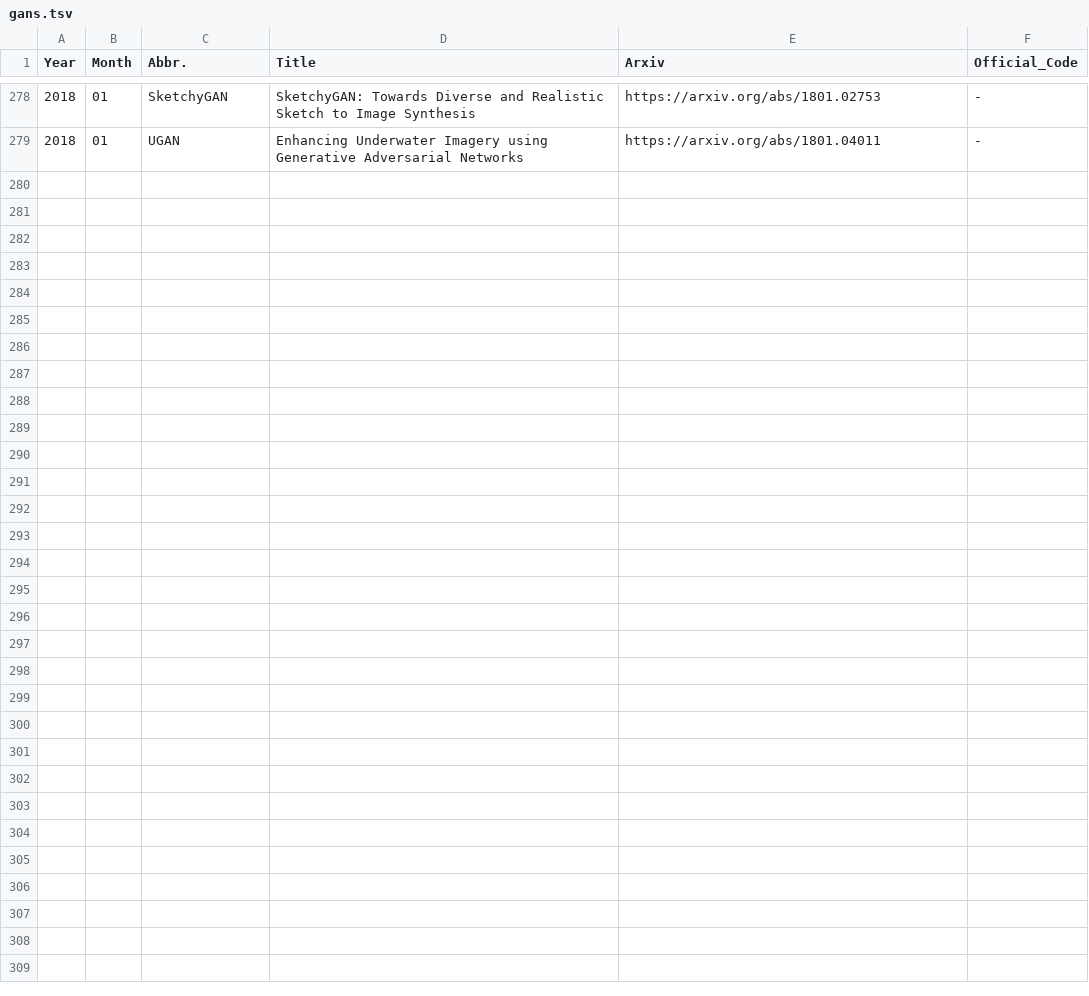
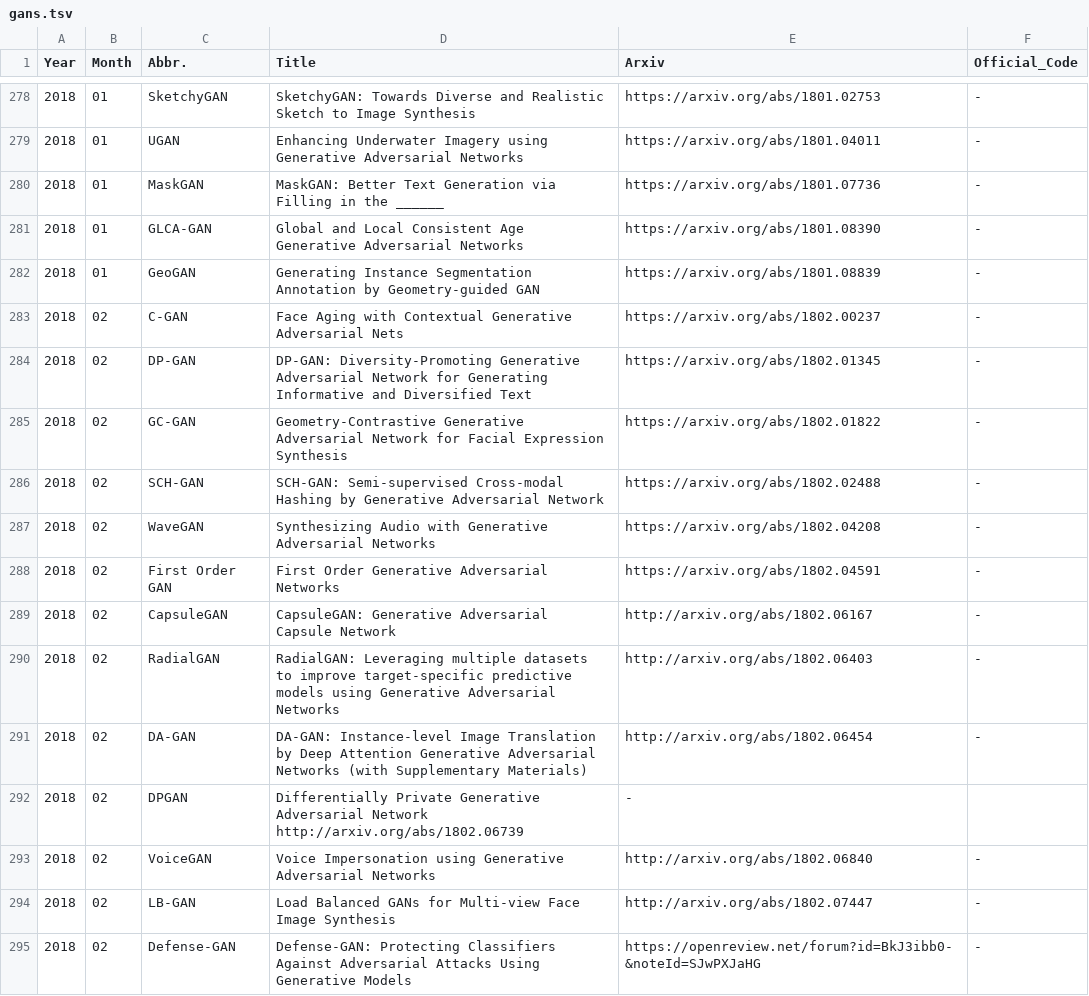
Before and after one commit to hindupuravinash/the-gan-zoo, a TSV file: gans.tsv, drawn as a sheet; only a part is shown, gaps mark what is left out.

```diff
--- a/gans.tsv
+++ b/gans.tsv
@@ -279 +279,17 @@ Year	Month	Abbr.	Title	Arxiv	Official_Code
 2018	01	UGAN	Enhancing Underwater Imagery using Generative Adversarial Networks	https://arxiv.org/abs/1801.04011	-
+2018	01	MaskGAN	MaskGAN: Better Text Generation via Filling in the ______ 	https://arxiv.org/abs/1801.07736 	-
+2018	01	GLCA-GAN	Global and Local Consistent Age Generative Adversarial Networks 	https://arxiv.org/abs/1801.08390	-
+2018	01	GeoGAN	Generating Instance Segmentation Annotation by Geometry-guided GAN 	https://arxiv.org/abs/1801.08839 	-
+2018	02	C-GAN 	Face Aging with Contextual Generative Adversarial Nets 	https://arxiv.org/abs/1802.00237 	-
+2018	02	DP-GAN	DP-GAN: Diversity-Promoting Generative Adversarial Network for Generating Informative and Diversified Text 	https://arxiv.org/abs/1802.01345 	-
+2018	02	GC-GAN	Geometry-Contrastive Generative Adversarial Network for Facial Expression Synthesis	https://arxiv.org/abs/1802.01822 	-
+2018	02	SCH-GAN	SCH-GAN: Semi-supervised Cross-modal Hashing by Generative Adversarial Network 	https://arxiv.org/abs/1802.02488 	-
+2018	02	WaveGAN	Synthesizing Audio with Generative Adversarial Networks 	https://arxiv.org/abs/1802.04208	-
+2018	02	First Order GAN 	First Order Generative Adversarial Networks 	https://arxiv.org/abs/1802.04591	-
+2018	02	CapsuleGAN	CapsuleGAN: Generative Adversarial Capsule Network 	http://arxiv.org/abs/1802.06167	-
+2018	02	RadialGAN	RadialGAN: Leveraging multiple datasets to improve target-specific predictive models using Generative Adversarial Networks 	http://arxiv.org/abs/1802.06403	-
+2018	02	DA-GAN 	DA-GAN: Instance-level Image Translation by Deep Attention Generative Adversarial Networks (with Supplementary Materials)	http://arxiv.org/abs/1802.06454	-
+2018	02	DPGAN 	Differentially Private Generative Adversarial Network http://arxiv.org/abs/1802.06739	-
+2018	02	VoiceGAN	Voice Impersonation using Generative Adversarial Networks 	http://arxiv.org/abs/1802.06840	-
+2018	02	LB-GAN	Load Balanced GANs for Multi-view Face Image Synthesis	http://arxiv.org/abs/1802.07447	-
+2018	02	Defense-GAN	Defense-GAN: Protecting Classifiers Against Adversarial Attacks Using Generative Models 	https://openreview.net/forum?id=BkJ3ibb0-&noteId=SJwPXJaHG 	-
```
Also changed, not shown: 2 other files.
